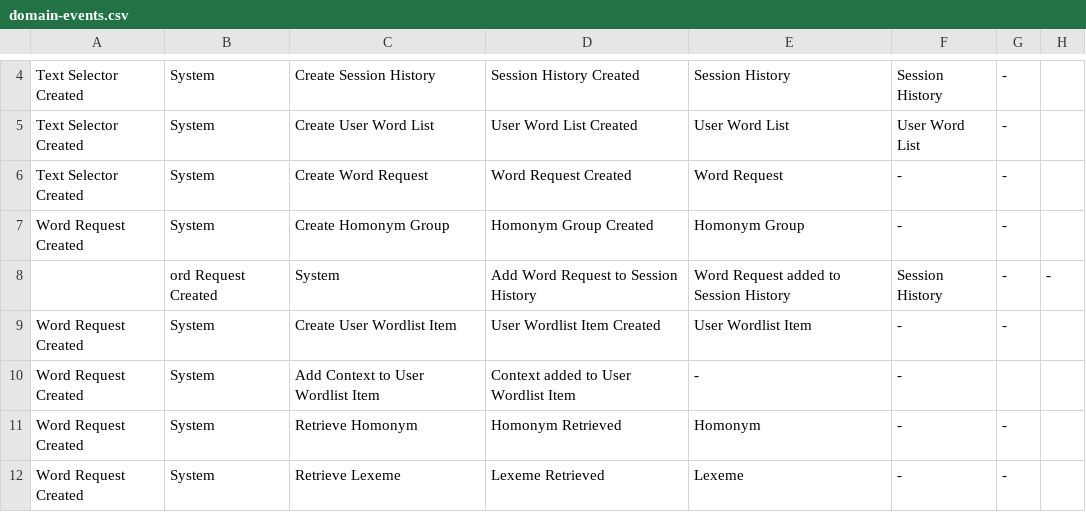
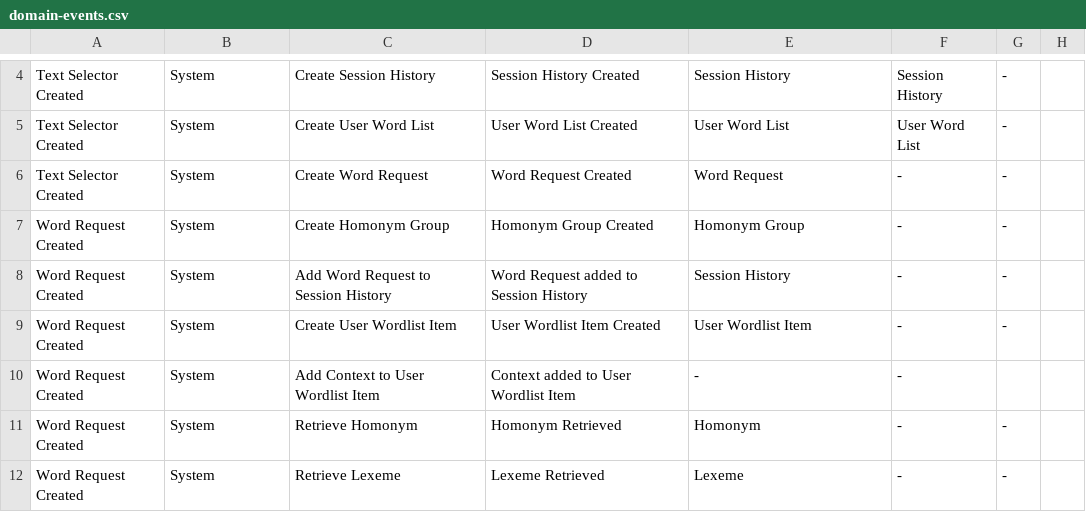
Before and after one commit to alpheios-project/documentation, a CSV file: development/domain-events.csv, drawn as a sheet; only a part is shown, gaps mark what is left out.

Commit message:
Update domain-events.csv

```diff
--- a/development/domain-events.csv
+++ b/development/domain-events.csv
@@ -7,3 +7,3 @@ Text Selector Created,System,Create Word Request,Word Request Created,Word Reque
 Word Request Created,System,Create Homonym Group,Homonym Group Created,Homonym Group,-,-
-,ord Request Created,System,Add Word Request to Session History,Word Request added to Session History,Session History,-,-
+Word Request Created,System,Add Word Request to Session History,Word Request added to Session History,Session History,-,-
 Word Request Created,System,Create User Wordlist Item,User Wordlist Item Created,User Wordlist Item,-,-
```
